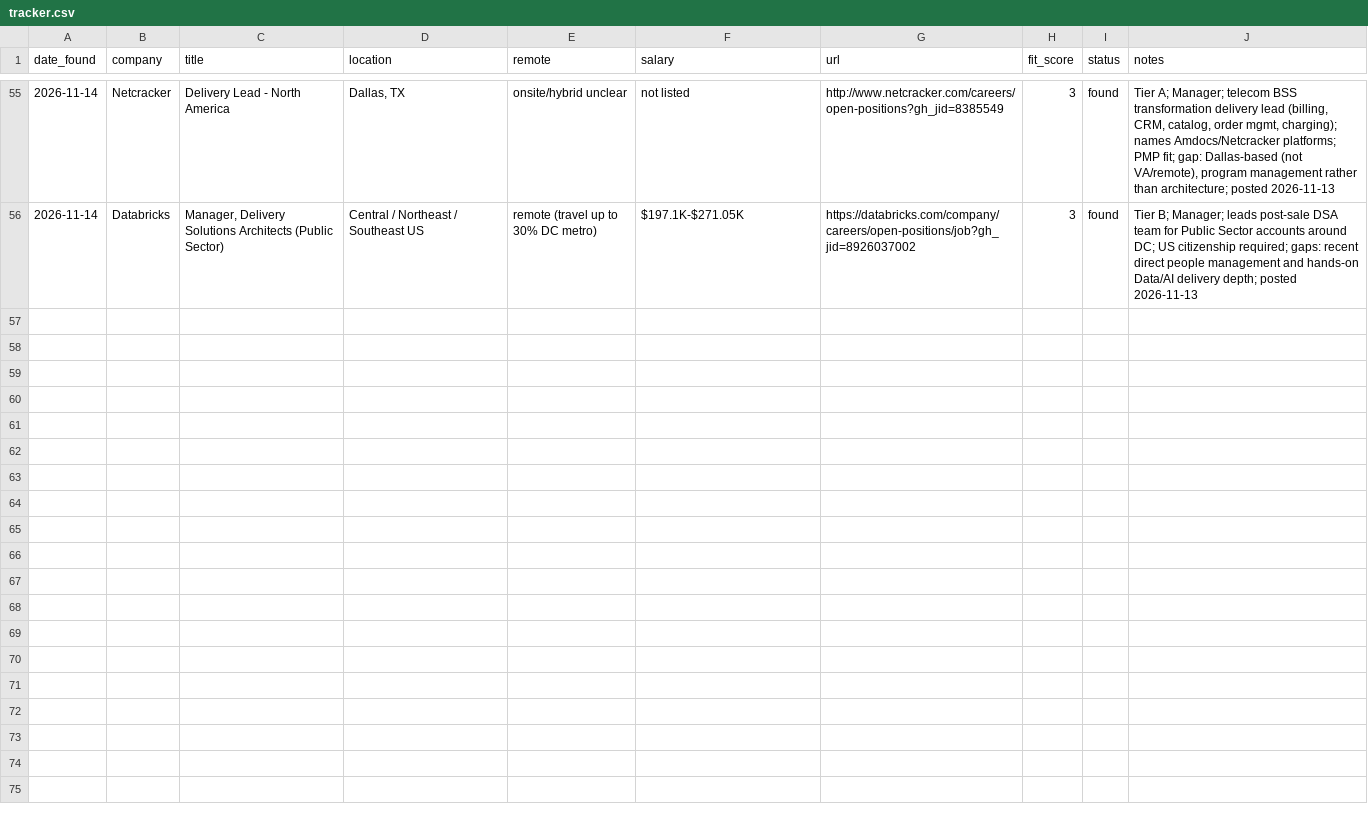
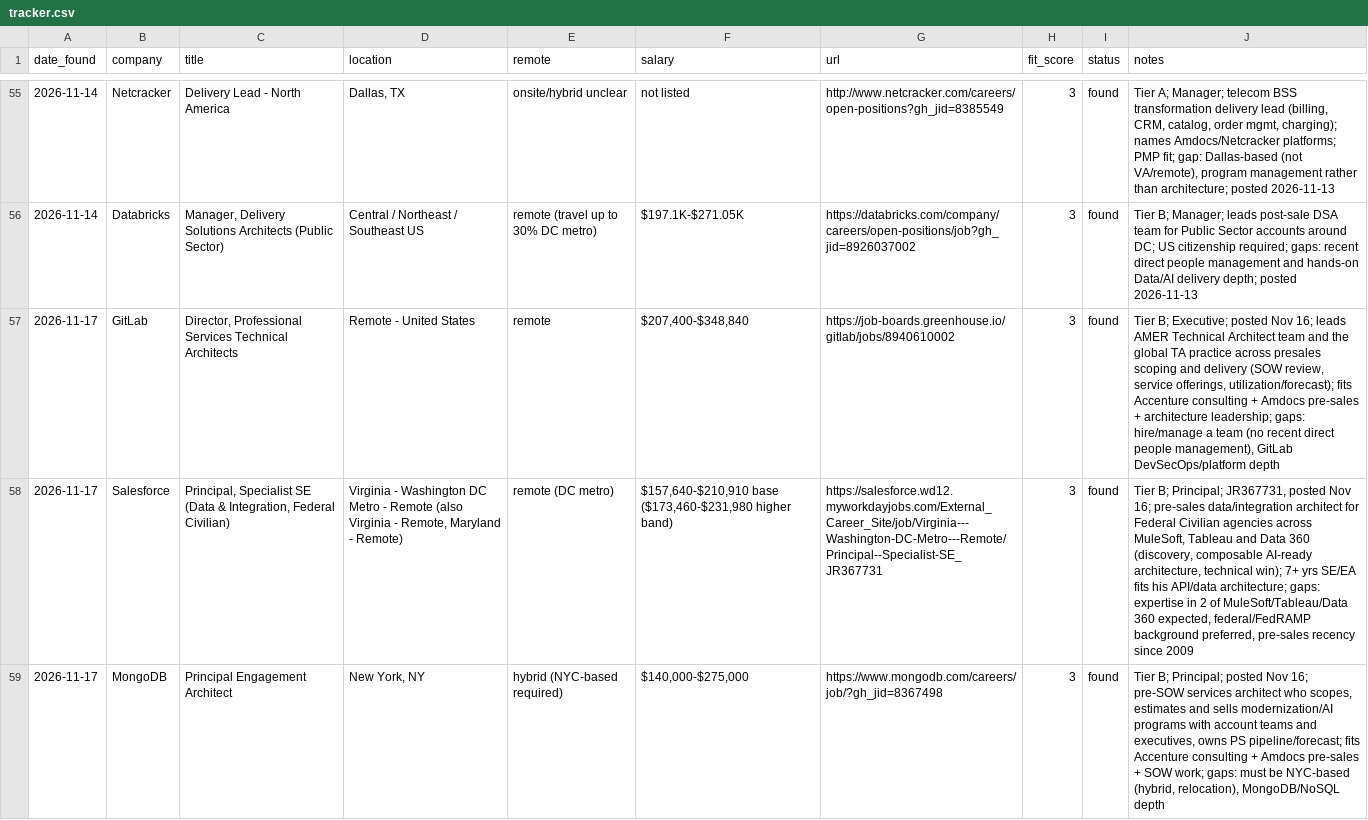
Before and after one commit to gdimasi/job-search, a CSV file: tracker.csv, drawn as a sheet; only a part is shown, gaps mark what is left out; the diff names each change by its address in the sheet, - before the commit and + after, or states it on an @@ line.

```diff
--- a/tracker.csv
+++ b/tracker.csv
+row 57: 2026-11-17 | GitLab | Director, Professional Services Technical Architects | Remote - United States | remote | $207,400-$348,840 | https://job-boards.greenhouse.io/gitlab/jobs/8940610002 | 3 | found | Tier B; Executive; posted Nov 16; leads AMER Technical Architect team and the global TA practice across presales scoping and delivery (SOW review, service offerings, utilization/forecast); fits Accenture consulting + Amdocs pre-sales + architecture leadership; gaps: hire/manage a team (no recent direct people management), GitLab DevSecOps/platform depth
+row 58: 2026-11-17 | Salesforce | Principal, Specialist SE (Data & Integration, Federal Civilian) | Virginia - Washington DC Metro - Remote (also Virginia - Remote, Maryland - Remote) | remote (DC metro) | $157,640-$210,910 base ($173,460-$231,980 higher band) | https://salesforce.wd12.myworkdayjobs.com/External_Career_Site/job/Virginia---Washington-DC-Metro---Remote/Principal--Specialist-SE_JR367731 | 3 | found | Tier B; Principal; JR367731, posted Nov 16; pre-sales data/integration architect for Federal Civilian agencies across MuleSoft, Tableau and Data 360 (discovery, composable AI-ready architecture, technical win); 7+ yrs SE/EA fits his API/data architecture; gaps: expertise in 2 of MuleSoft/Tableau/Data 360 expected, federal/FedRAMP background preferred, pre-sales recency since 2009
+row 59: 2026-11-17 | MongoDB | Principal Engagement Architect | New York, NY | hybrid (NYC-based required) | $140,000-$275,000 | https://www.mongodb.com/careers/job/?gh_jid=8367498 | 3 | found | Tier B; Principal; posted Nov 16; pre-SOW services architect who scopes, estimates and sells modernization/AI programs with account teams and executives, owns PS pipeline/forecast; fits Accenture consulting + Amdocs pre-sales + SOW work; gaps: must be NYC-based (hybrid, relocation), MongoDB/NoSQL depth
```
Also changed, not shown: 1 other file.
